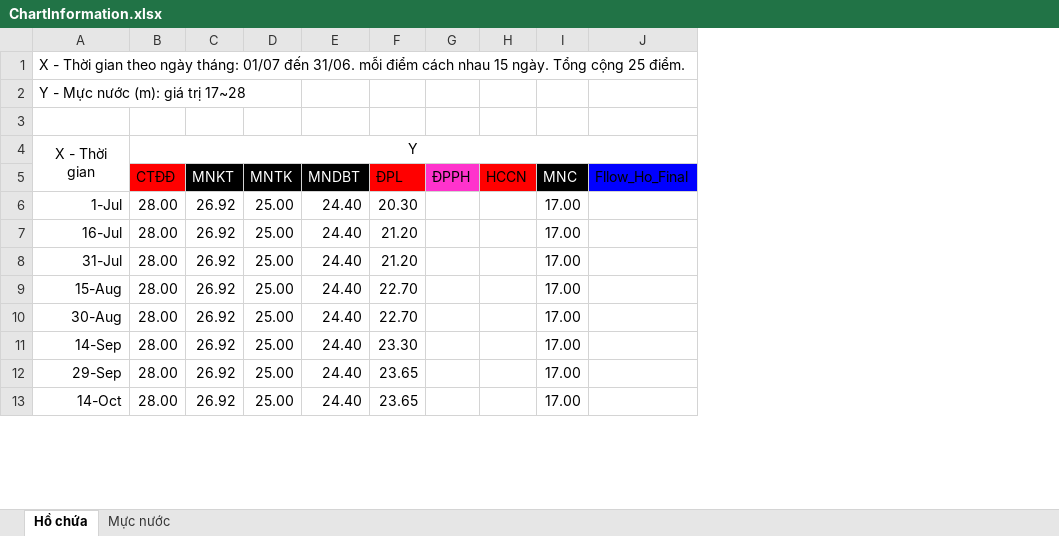
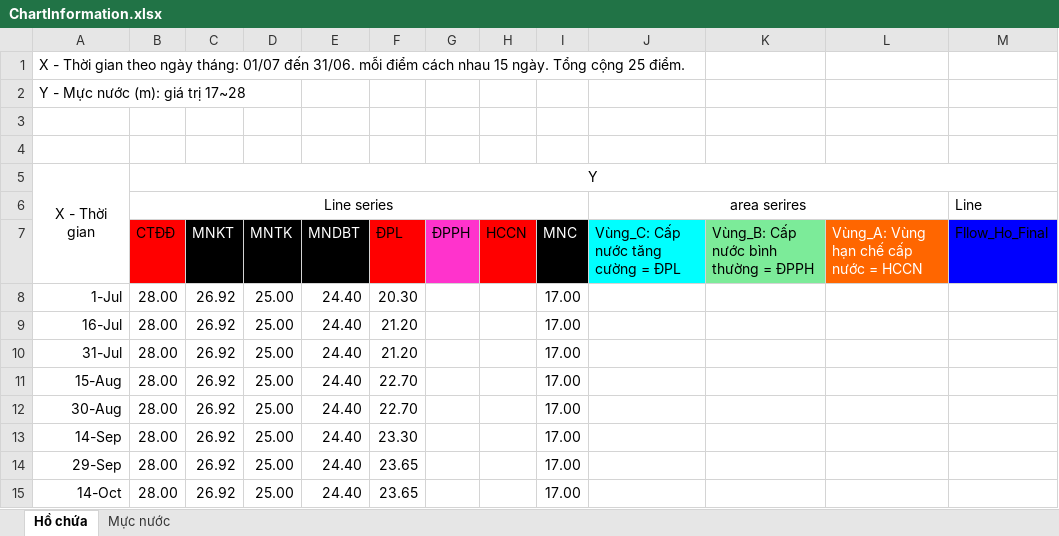
Before and after one commit to NDCongSP/20250601_AHD_QuanTrac, an Excel workbook: ChartInformation.xlsx, sheet Hồ chứa, drawn as a sheet; only a part is shown; values as stored, in another font and other column widths than the file's, no borders; addresses are those after the commit; the diff names each change by its address in the sheet, - before the commit and + after, or states it on an @@ line.

```diff
--- a/ChartInformation.xlsx (sheet Hồ chứa)
+++ b/ChartInformation.xlsx (sheet Hồ chứa)
+column J, row 7: Vùng_C: Cấp nước tăng cường = ĐPL
+column K, row 7: Vùng_B: Cấp nước bình thường = ĐPPH
+column L, row 7: Vùng_A: Vùng hạn chế cấp nước = HCCN
+row 4: (empty)
+row 6:  | Line series |  |  |  |  |  |  |  | area serires |  |  | Line
```
Also changed, not shown: sheet Mực nước, 19 other files.
